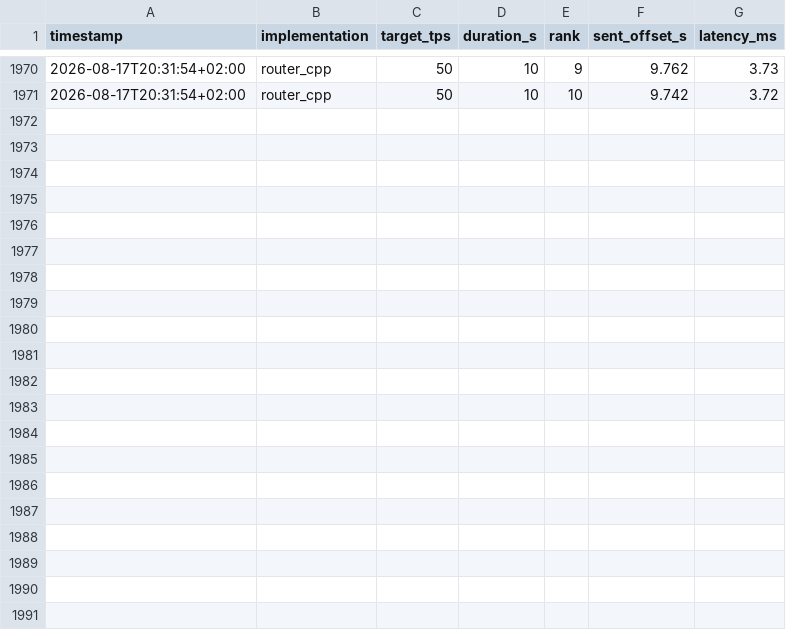
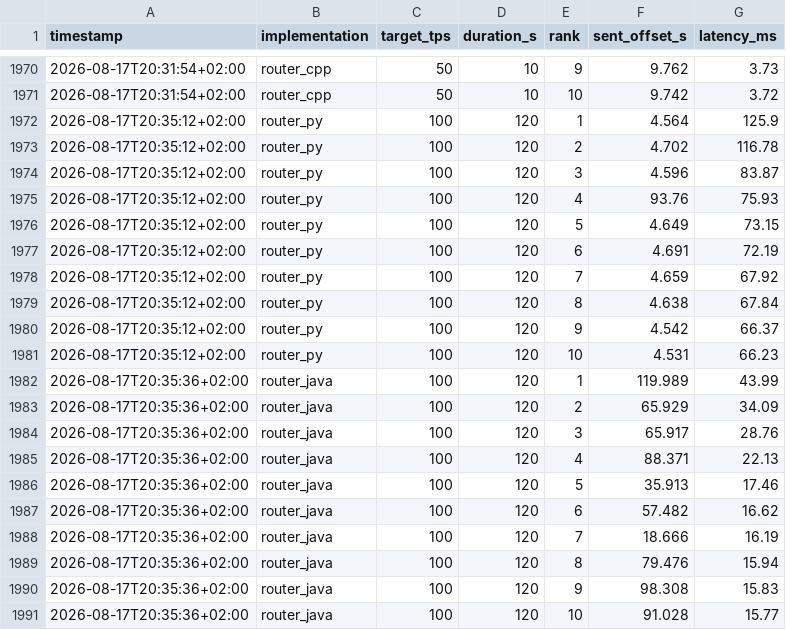
Before and after one commit to pernielsen1/containers, a CSV file: claude_exp/routers/csv_results/slow_responds.csv, drawn as a sheet; only a part is shown, gaps mark what is left out.

```diff
--- a/claude_exp/routers/csv_results/slow_responds.csv
+++ b/claude_exp/routers/csv_results/slow_responds.csv
@@ -1971 +1971,21 @@ timestamp;implementation;target_tps;duration_s;rank;sent_offset_s;latency_ms
 2026-08-17T20:31:54+02:00;router_cpp;50;10;10;9.742;3.72
+2026-08-17T20:35:12+02:00;router_py;100;120;1;4.564;125.9
+2026-08-17T20:35:12+02:00;router_py;100;120;2;4.702;116.78
+2026-08-17T20:35:12+02:00;router_py;100;120;3;4.596;83.87
+2026-08-17T20:35:12+02:00;router_py;100;120;4;93.76;75.93
+2026-08-17T20:35:12+02:00;router_py;100;120;5;4.649;73.15
+2026-08-17T20:35:12+02:00;router_py;100;120;6;4.691;72.19
+2026-08-17T20:35:12+02:00;router_py;100;120;7;4.659;67.92
+2026-08-17T20:35:12+02:00;router_py;100;120;8;4.638;67.84
+2026-08-17T20:35:12+02:00;router_py;100;120;9;4.542;66.37
+2026-08-17T20:35:12+02:00;router_py;100;120;10;4.531;66.23
+2026-08-17T20:35:36+02:00;router_java;100;120;1;119.989;43.99
+2026-08-17T20:35:36+02:00;router_java;100;120;2;65.929;34.09
+2026-08-17T20:35:36+02:00;router_java;100;120;3;65.917;28.76
+2026-08-17T20:35:36+02:00;router_java;100;120;4;88.371;22.13
+2026-08-17T20:35:36+02:00;router_java;100;120;5;35.913;17.46
+2026-08-17T20:35:36+02:00;router_java;100;120;6;57.482;16.62
+2026-08-17T20:35:36+02:00;router_java;100;120;7;18.666;16.19
+2026-08-17T20:35:36+02:00;router_java;100;120;8;79.476;15.94
+2026-08-17T20:35:36+02:00;router_java;100;120;9;98.308;15.83
+2026-08-17T20:35:36+02:00;router_java;100;120;10;91.028;15.77
```
Also changed, not shown: claude_exp/routers/csv_results/latency_buckets.csv, claude_exp/routers/csv_results/soak_results.csv, 1 other file.
